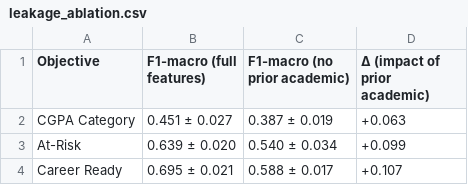
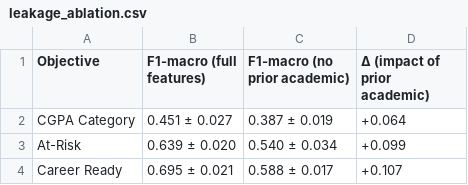
Before and after one commit to shikhapachouly/student-performence-recommondation, a CSV file: src/review-comments/revision/output/tables/leakage_ablation.csv, drawn as a sheet.

Commit message:
Second Review Response

```diff
--- a/src/review-comments/revision/output/tables/leakage_ablation.csv
+++ b/src/review-comments/revision/output/tables/leakage_ablation.csv
@@ -1,3 +1,3 @@
 Objective,F1-macro (full features),F1-macro (no prior academic),Δ (impact of prior academic)
-CGPA Category,0.451 ± 0.027,0.387 ± 0.019,+0.063
+CGPA Category,0.451 ± 0.027,0.387 ± 0.019,+0.064
 At-Risk,0.639 ± 0.020,0.540 ± 0.034,+0.099
```
Also changed, not shown: 8 other files.
